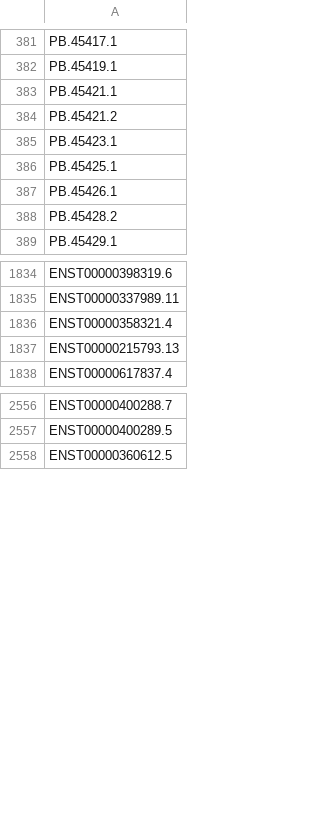
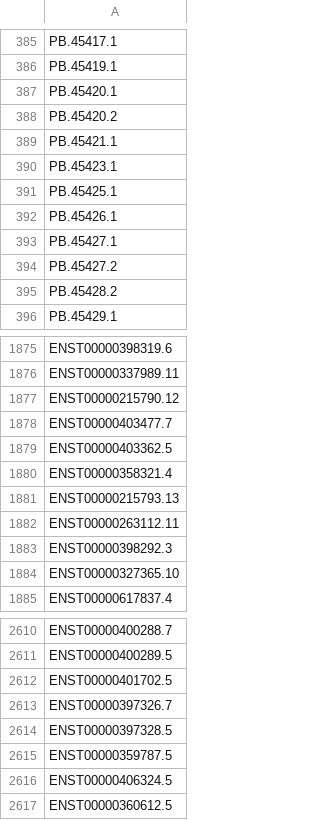
Before and after one commit to ConesaLab/SQANTI3, a TSV file: example/rescue_ml/UHR_chr22_rescue_targets.tsv, drawn as a sheet; only a part is shown, gaps mark what is left out; the diff covers the shown part only.

```diff
--- a/example/rescue_ml/UHR_chr22_rescue_targets.tsv
+++ b/example/rescue_ml/UHR_chr22_rescue_targets.tsv
@@ -382,4 +386,5 @@ PB.45417.1
 PB.45419.1
+PB.45420.1
+PB.45420.2
 PB.45421.1
-PB.45421.2
 PB.45423.1
@@ -387,2 +392,4 @@ PB.45425.1
 PB.45426.1
+PB.45427.1
+PB.45427.2
 PB.45428.2
@@ -1835,4 +1876,10 @@ ENST00000398319.6
 ENST00000337989.11
+ENST00000215790.12
+ENST00000403477.7
+ENST00000403362.5
 ENST00000358321.4
 ENST00000215793.13
+ENST00000263112.11
+ENST00000398292.3
+ENST00000327365.10
 ENST00000617837.4
@@ -2557,2 +2611,7 @@ ENST00000400288.7
 ENST00000400289.5
+ENST00000401702.5
+ENST00000397326.7
+ENST00000397328.5
+ENST00000359787.5
+ENST00000406324.5
 ENST00000360612.5
```
Also changed, not shown: 67 added rows, 20 removed rows and 1 edited cell elsewhere in this file, example/rescue_ml/UHR_chr22_rescue_inclusion-list.tsv, example/rescue_ml/UHR_chr22_rescue_mapping_hits.tsv, 45 other files.
